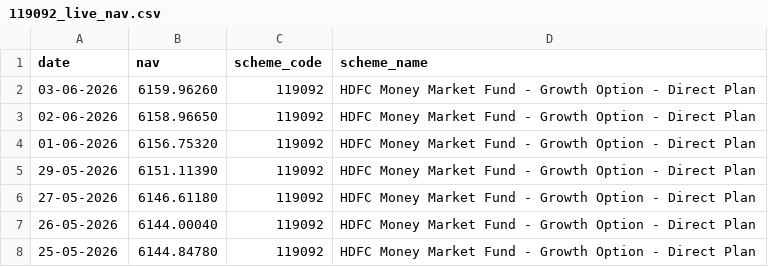
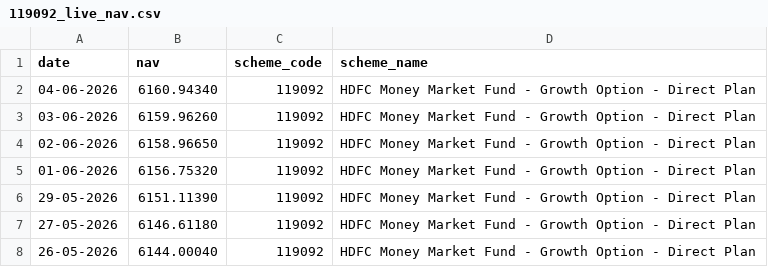
Before and after one commit to karanveersingh05/MutualFundsAnalytics, a CSV file: data/raw/119092_live_nav.csv, drawn as a sheet; only a part is shown; the shorter side is filled out with more unchanged rows.

```diff
--- a/data/raw/119092_live_nav.csv
+++ b/data/raw/119092_live_nav.csv
@@ -1,2 +1,3 @@
 date,nav,scheme_code,scheme_name
+04-06-2026,6160.94340,119092,HDFC Money Market Fund - Growth Option - Direct Plan
 03-06-2026,6159.96260,119092,HDFC Money Market Fund - Growth Option - Direct Plan
```
Also changed, not shown: data/raw/118632_live_nav.csv, data/raw/119551_live_nav.csv, 8 other files.
